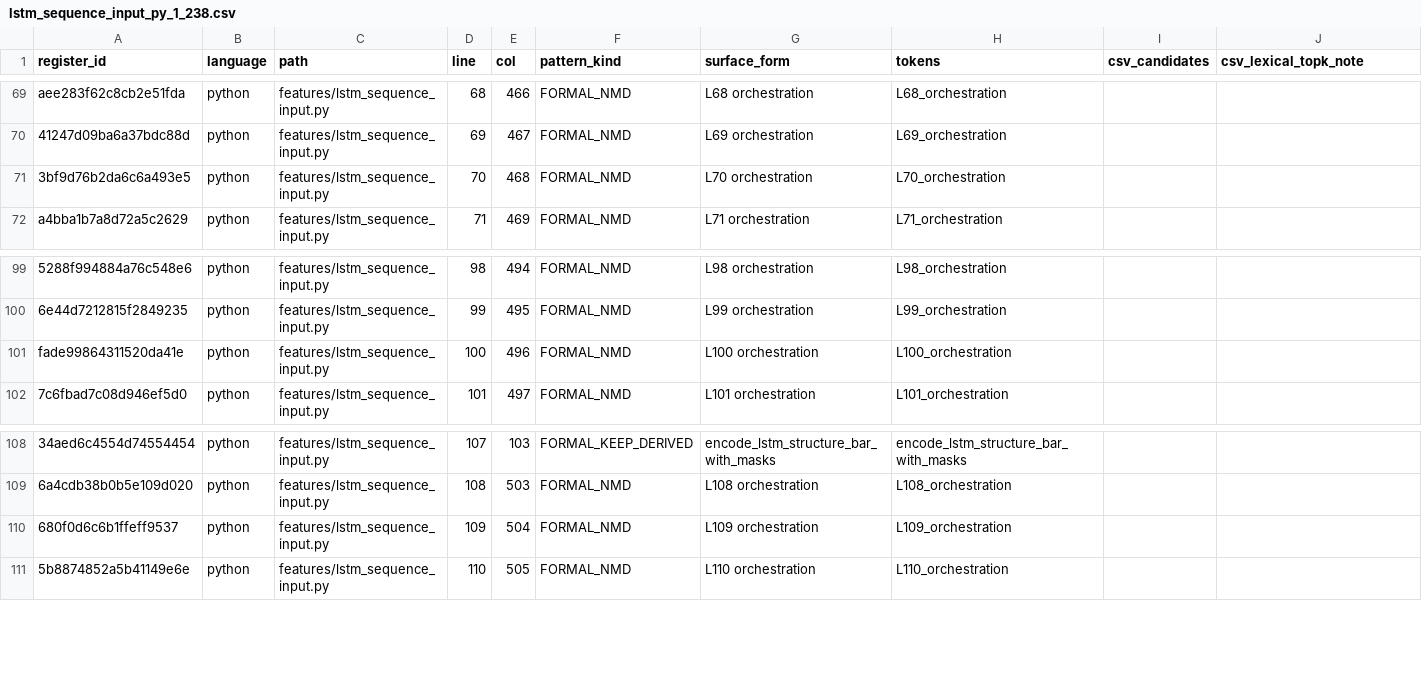
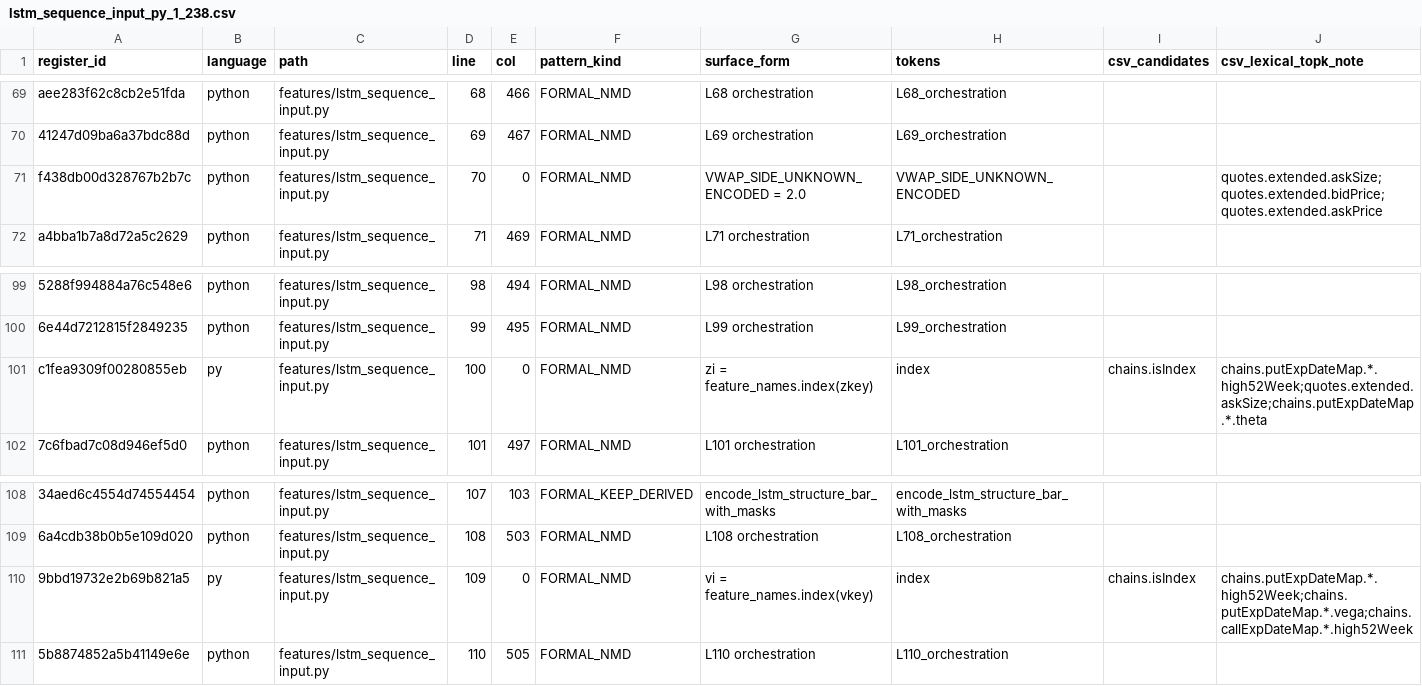
Before and after one commit to evargas963/Ed-s-Console-App, a CSV file: governance/register_slices/lstm_sequence_input_py_1_238.csv, drawn as a sheet; only a part is shown, gaps mark what is left out; removed rows and columns are numbered as before the commit, all else as after; rows hold the shown columns only; the diff names each change by its address in the sheet, - before the commit and + after, or states it on an @@ line.

```diff
--- a/governance/register_slices/lstm_sequence_input_py_1_238.csv
+++ b/governance/register_slices/lstm_sequence_input_py_1_238.csv
-A71 (register_id): 3bf9d76b2da6c6a493e5
+A71 (register_id): f438db00d328767b2b7c
-E71 (col): 468
+E71 (col): 0
-G71 (surface_form): L70 orchestration
+G71 (surface_form): VWAP_SIDE_UNKNOWN_ENCODED = 2.0
-H71 (tokens): L70_orchestration
+H71 (tokens): VWAP_SIDE_UNKNOWN_ENCODED
-J71 (csv_lexical_topk_note): (empty)
+J71 (csv_lexical_topk_note): quotes.extended.askSize;quotes.extended.bidPrice;quotes.extended.askPrice
-A101 (register_id): fade99864311520da41e
+A101 (register_id): c1fea9309f00280855eb
-B101 (language): python
+B101 (language): py
-E101 (col): 496
+E101 (col): 0
-G101 (surface_form): L100 orchestration
+G101 (surface_form): zi = feature_names.index(zkey)
-H101 (tokens): L100_orchestration
+H101 (tokens): index
-I101 (csv_candidates): (empty)
+I101 (csv_candidates): chains.isIndex
-J101 (csv_lexical_topk_note): (empty)
+J101 (csv_lexical_topk_note): chains.putExpDateMap.*.high52Week;quotes.extended.askSize;chains.putExpDateMap.*.theta
-row 110: 680f0d6c6b1ffeff9537 | python | features/lstm_sequence_input.py | 109 | 504 | FORMAL_NMD | L109 orchestration | L109_orchestration
+row 110: 9bbd19732e2b69b821a5 | py | features/lstm_sequence_input.py | 109 | 0 | FORMAL_NMD | vi = feature_names.index(vkey) | index | chains.isIndex | chains.putExpDateMap.*.high52Week;chains.putExpDateMap.*.vega;chains.callExpDateMap.*.high52Week
```
Also changed, not shown: governance/register_slices/db_feature_adapter_py_1_50.csv, governance/register_slices/regime_mvp_context_py_1_62.csv.
